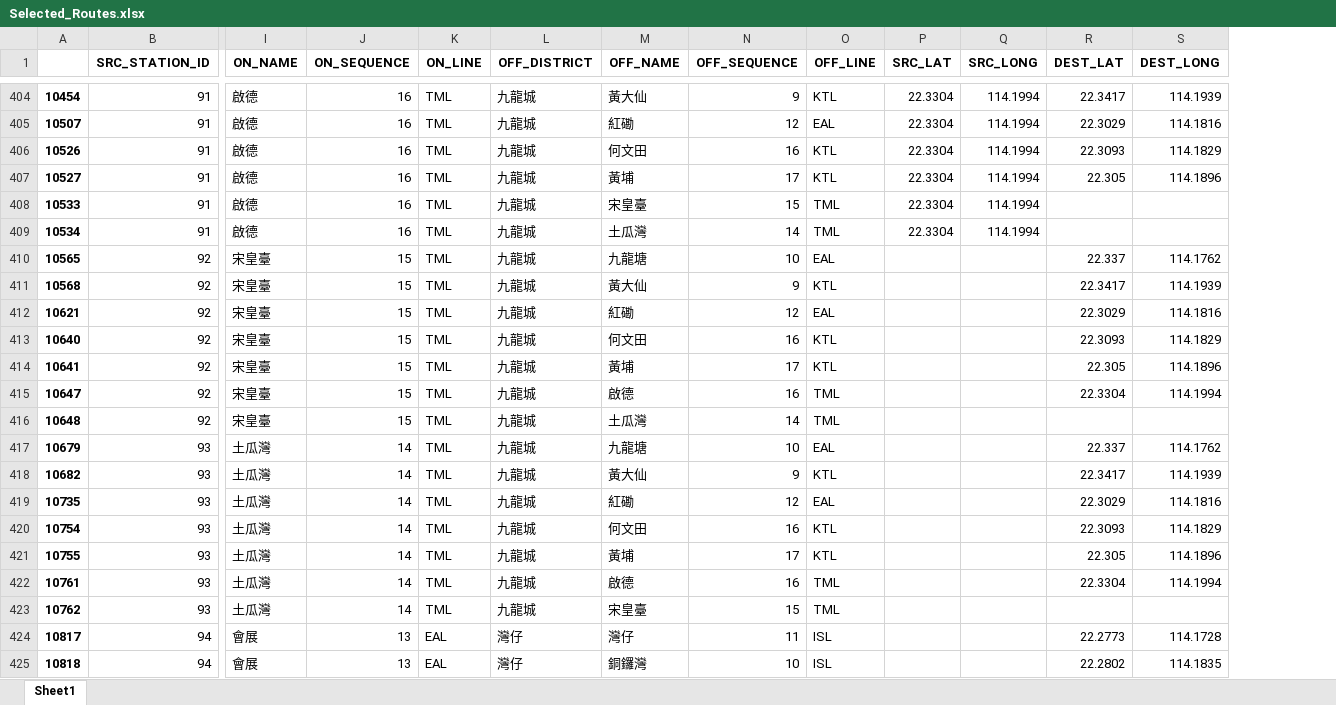
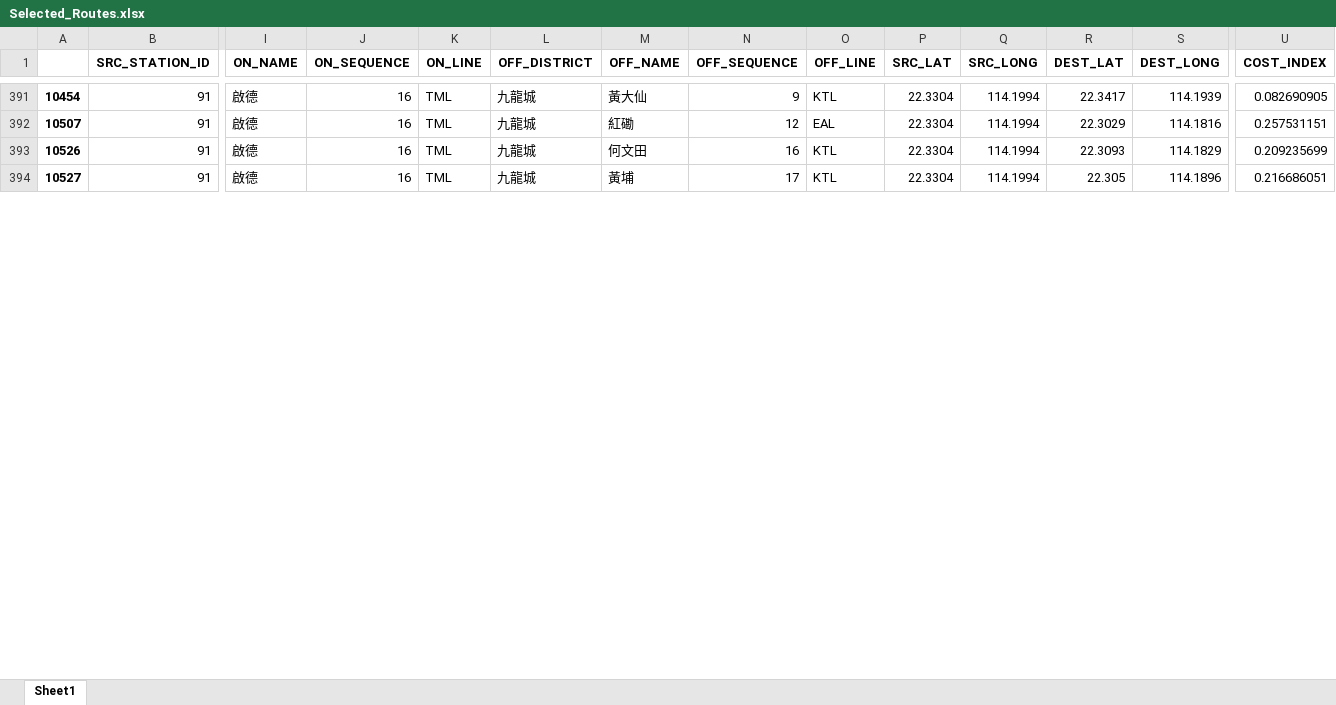
Before and after one commit to feiyiLB/comp3522, an Excel workbook: Data/MTR/Selected_Routes.xlsx, sheet Sheet1, drawn as a sheet; only a part is shown, gaps mark what is left out; values as stored, in another font and other column widths than the file's, no borders; removed rows and columns are numbered as before the commit, all else as after; rows hold the shown columns only; the diff covers the shown part only; the diff names each change by its address in the sheet, - before the commit and + after, or states it on an @@ line.

Commit message:
MTR Cost_Index Calculation

```diff
--- a/Data/MTR/Selected_Routes.xlsx (sheet Sheet1)
+++ b/Data/MTR/Selected_Routes.xlsx (sheet Sheet1)
+column U (COST_INDEX), rows 391-394: 0.082690905 | 0.257531151 | 0.209235699 | 0.216686051
-row 408: 10533 | 91 | 啟德 | 16 | TML | 九龍城 | 宋皇臺 | 15 | TML | 22.3304 | 114.1994
-row 409: 10534 | 91 | 啟德 | 16 | TML | 九龍城 | 土瓜灣 | 14 | TML | 22.3304 | 114.1994
-row 410: 10565 | 92 | 宋皇臺 | 15 | TML | 九龍城 | 九龍塘 | 10 | EAL |  |  | 22.337 | 114.1762
-row 411: 10568 | 92 | 宋皇臺 | 15 | TML | 九龍城 | 黃大仙 | 9 | KTL |  |  | 22.3417 | 114.1939
-row 412: 10621 | 92 | 宋皇臺 | 15 | TML | 九龍城 | 紅磡 | 12 | EAL |  |  | 22.3029 | 114.1816
-row 413: 10640 | 92 | 宋皇臺 | 15 | TML | 九龍城 | 何文田 | 16 | KTL |  |  | 22.3093 | 114.1829
-row 414: 10641 | 92 | 宋皇臺 | 15 | TML | 九龍城 | 黃埔 | 17 | KTL |  |  | 22.305 | 114.1896
-row 415: 10647 | 92 | 宋皇臺 | 15 | TML | 九龍城 | 啟德 | 16 | TML |  |  | 22.3304 | 114.1994
-row 416: 10648 | 92 | 宋皇臺 | 15 | TML | 九龍城 | 土瓜灣 | 14 | TML
-row 417: 10679 | 93 | 土瓜灣 | 14 | TML | 九龍城 | 九龍塘 | 10 | EAL |  |  | 22.337 | 114.1762
-row 418: 10682 | 93 | 土瓜灣 | 14 | TML | 九龍城 | 黃大仙 | 9 | KTL |  |  | 22.3417 | 114.1939
-row 419: 10735 | 93 | 土瓜灣 | 14 | TML | 九龍城 | 紅磡 | 12 | EAL |  |  | 22.3029 | 114.1816
-row 420: 10754 | 93 | 土瓜灣 | 14 | TML | 九龍城 | 何文田 | 16 | KTL |  |  | 22.3093 | 114.1829
-row 421: 10755 | 93 | 土瓜灣 | 14 | TML | 九龍城 | 黃埔 | 17 | KTL |  |  | 22.305 | 114.1896
-row 422: 10761 | 93 | 土瓜灣 | 14 | TML | 九龍城 | 啟德 | 16 | TML |  |  | 22.3304 | 114.1994
-row 423: 10762 | 93 | 土瓜灣 | 14 | TML | 九龍城 | 宋皇臺 | 15 | TML
-row 424: 10817 | 94 | 會展 | 13 | EAL | 灣仔 | 灣仔 | 11 | ISL |  |  | 22.2773 | 114.1728
-row 425: 10818 | 94 | 會展 | 13 | EAL | 灣仔 | 銅鑼灣 | 10 | ISL |  |  | 22.2802 | 114.1835
```
Also changed, not shown: 14 removed rows elsewhere in this sheet, Data/MTR/MTR_Conversion.xlsx, 4 other files.
